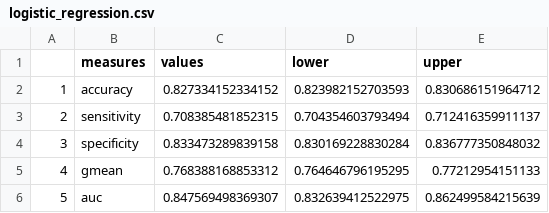
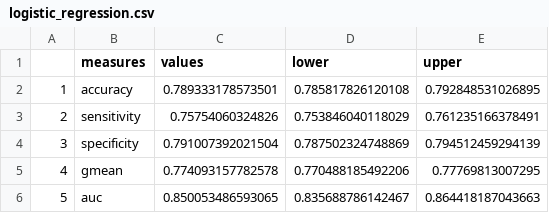
Before and after one commit to SebastianVeuskens/High-Cost-patient-analysis, a CSV file: results/complete/unbalanced/model_selection/logistic_regression.csv, drawn as a sheet.

```diff
--- a/results/complete/unbalanced/model_selection/logistic_regression.csv
+++ b/results/complete/unbalanced/model_selection/logistic_regression.csv
@@ -1,6 +1,6 @@
 "","measures","values","lower","upper"
-"1","accuracy",0.827334152334152,0.823982152703593,0.830686151964712
-"2","sensitivity",0.708385481852315,0.704354603793494,0.712416359911137
-"3","specificity",0.833473289839158,0.830169228830284,0.836777350848032
-"4","gmean",0.768388168853312,0.764646796195295,0.77212954151133
-"5","auc",0.847569498369307,0.832639412522975,0.862499584215639
+"1","accuracy",0.789333178573501,0.785817826120108,0.792848531026895
+"2","sensitivity",0.75754060324826,0.753846040118029,0.761235166378491
+"3","specificity",0.791007392021504,0.787502324748869,0.794512459294139
+"4","gmean",0.774093157782578,0.770488185492206,0.77769813007295
+"5","auc",0.850053486593065,0.835688786142467,0.864418187043663
```
Also changed, not shown: results/complete/unbalanced/model_selection/gradient_boosting_machine.csv, results/complete/unbalanced/model_selection/neural_network.csv, 13 other files.
